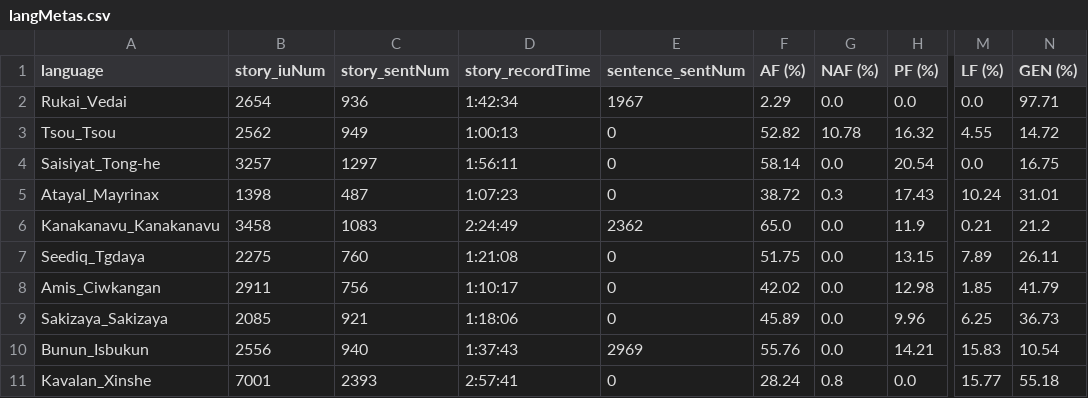
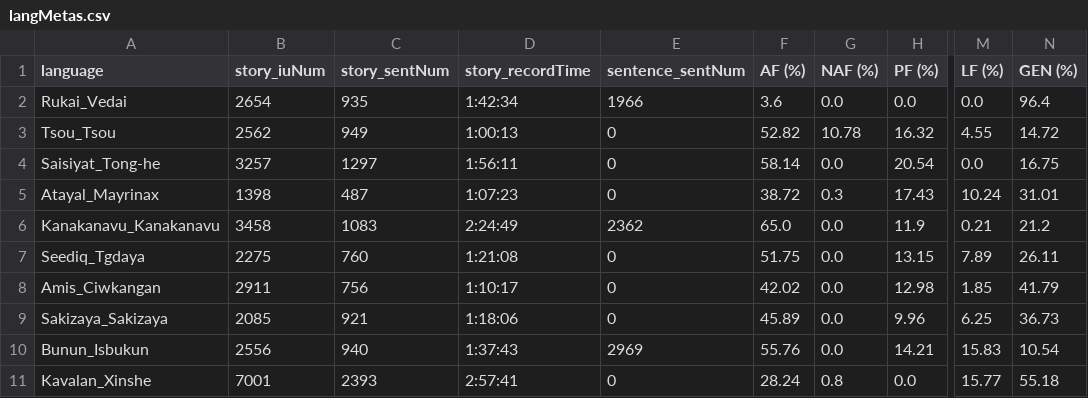
Before and after one commit to liao961120/glossParser, a CSV file: meta/langMetas.csv, drawn as a sheet; only a part is shown, gaps mark what is left out; the diff names each change by its address in the sheet, - before the commit and + after, or states it on an @@ line.

```diff
--- a/meta/langMetas.csv
+++ b/meta/langMetas.csv
-C2 (story_sentNum): 936
+C2 (story_sentNum): 935
-E2 (sentence_sentNum): 1967
+E2 (sentence_sentNum): 1966
-F2 (AF (%)): 2.29
+F2 (AF (%)): 3.6
-N2 (GEN (%)): 97.71
+N2 (GEN (%)): 96.4
```
Also changed, not shown: meta/txtMetas.csv, 11 other files.
